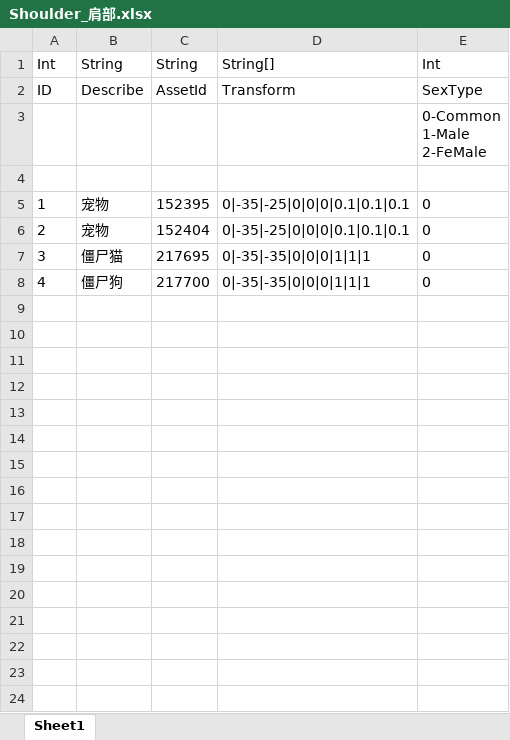
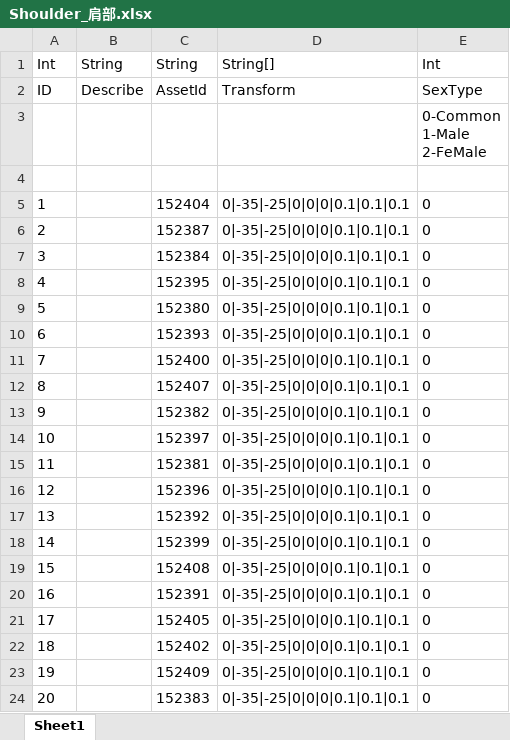
Before and after one commit to HKZUNITY/rp, an Excel workbook: rp/Excel/Shoulder_肩部.xlsx, sheet Sheet1, drawn as a sheet; only a part is shown; values as stored, in another font and other column widths than the file's, no borders; the diff covers the shown part only; the diff names each change by its address in the sheet, - before the commit and + after, or states it on an @@ line.

```diff
--- a/rp/Excel/Shoulder_肩部.xlsx (sheet Sheet1)
+++ b/rp/Excel/Shoulder_肩部.xlsx (sheet Sheet1)
-B5:B6: 宠物
+B5:B6: (empty)
-C5: 152395
+C5: 152404
-C6: 152404
+C6: 152387
-B7: 僵尸猫
+B7: (empty)
-C7: 217695
+C7: 152384
-D7:D8: 0|-35|-35|0|0|0|1|1|1
+D7:D8: 0|-35|-25|0|0|0|0.1|0.1|0.1
-B8: 僵尸狗
+B8: (empty)
-C8: 217700
+C8: 152395
+row 9: 5 |  | 152380 | 0|-35|-25|0|0|0|0.1|0.1|0.1 | 0
+row 10: 6 |  | 152393 | 0|-35|-25|0|0|0|0.1|0.1|0.1 | 0
+row 11: 7 |  | 152400 | 0|-35|-25|0|0|0|0.1|0.1|0.1 | 0
+row 12: 8 |  | 152407 | 0|-35|-25|0|0|0|0.1|0.1|0.1 | 0
+row 13: 9 |  | 152382 | 0|-35|-25|0|0|0|0.1|0.1|0.1 | 0
+row 14: 10 |  | 152397 | 0|-35|-25|0|0|0|0.1|0.1|0.1 | 0
+row 15: 11 |  | 152381 | 0|-35|-25|0|0|0|0.1|0.1|0.1 | 0
+row 16: 12 |  | 152396 | 0|-35|-25|0|0|0|0.1|0.1|0.1 | 0
+row 17: 13 |  | 152392 | 0|-35|-25|0|0|0|0.1|0.1|0.1 | 0
+row 18: 14 |  | 152399 | 0|-35|-25|0|0|0|0.1|0.1|0.1 | 0
+row 19: 15 |  | 152408 | 0|-35|-25|0|0|0|0.1|0.1|0.1 | 0
+row 20: 16 |  | 152391 | 0|-35|-25|0|0|0|0.1|0.1|0.1 | 0
+row 21: 17 |  | 152405 | 0|-35|-25|0|0|0|0.1|0.1|0.1 | 0
+row 22: 18 |  | 152402 | 0|-35|-25|0|0|0|0.1|0.1|0.1 | 0
+row 23: 19 |  | 152409 | 0|-35|-25|0|0|0|0.1|0.1|0.1 | 0
+row 24: 20 |  | 152383 | 0|-35|-25|0|0|0|0.1|0.1|0.1 | 0
```
Also changed, not shown: 114 added rows elsewhere in this sheet, rp/Excel/Ear_耳朵.xlsx, rp/Excel/Facing_面饰.xlsx, 30 other files.
